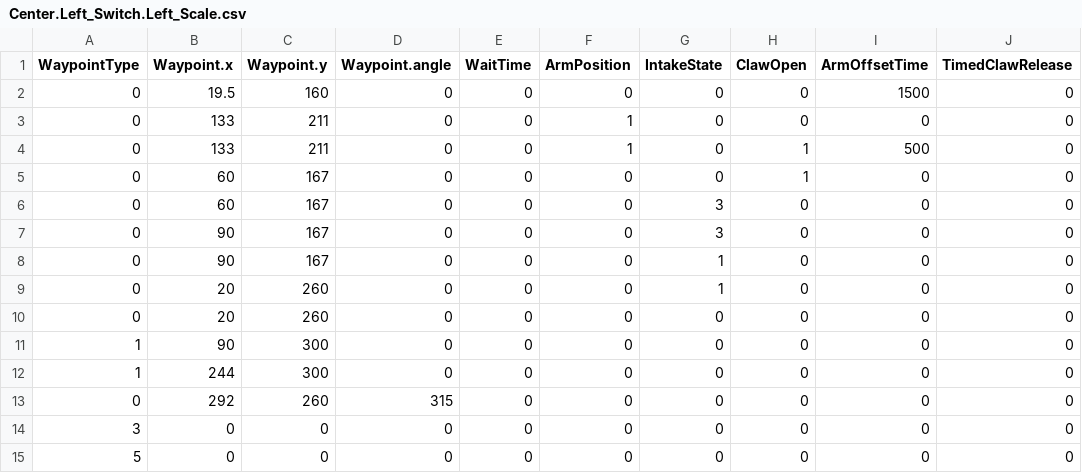
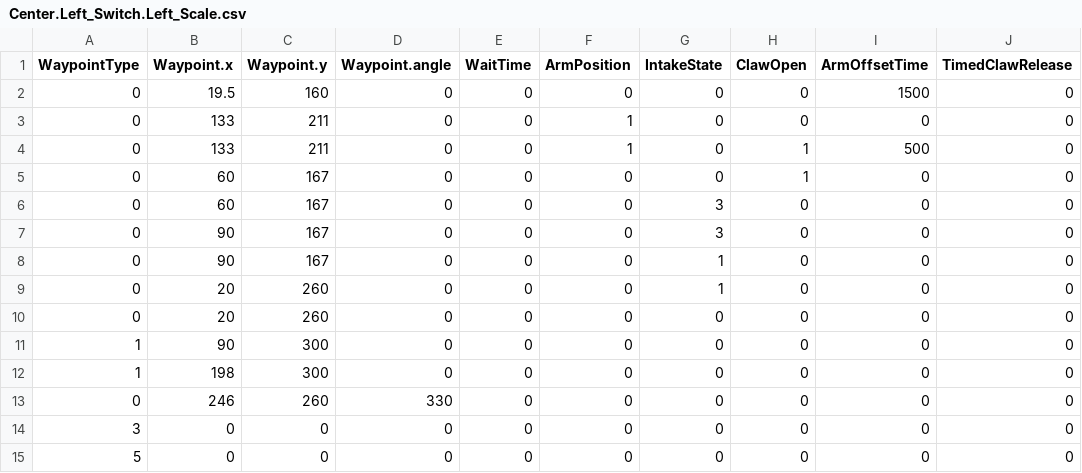
Before and after one commit to FRC1756-Argos/2018-Robot, a CSV file: PowerUpSrc/Autonomous/AutoRoutines/Center.Left_Switch.Left_Scale.csv, drawn as a sheet.

Commit message:
Tuning.  All auto routines ready for Seven Rivers

```diff
--- a/PowerUpSrc/Autonomous/AutoRoutines/Center.Left_Switch.Left_Scale.csv
+++ b/PowerUpSrc/Autonomous/AutoRoutines/Center.Left_Switch.Left_Scale.csv
@@ -11,4 +11,4 @@ WaypointType,Waypoint.x,Waypoint.y,Waypoint.angle,WaitTime,ArmPosition,IntakeSta
 1,90,300,0,0,0,0,0,0,0
-1,244,300,0,0,0,0,0,0,0
-0,292,260,315,0,0,0,0,0,0
+1,198,300,0,0,0,0,0,0,0
+0,246,260,330,0,0,0,0,0,0
 3,0,0,0,0,0,0,0,0,0
```
Also changed, not shown: PowerUpSrc/Autonomous/AutoRoutines/Center.Left_Switch.Left_Switch.csv, PowerUpSrc/Autonomous/AutoRoutines/Center.Left_Switch.Left_Switch_(Back).csv, 6 other files.
